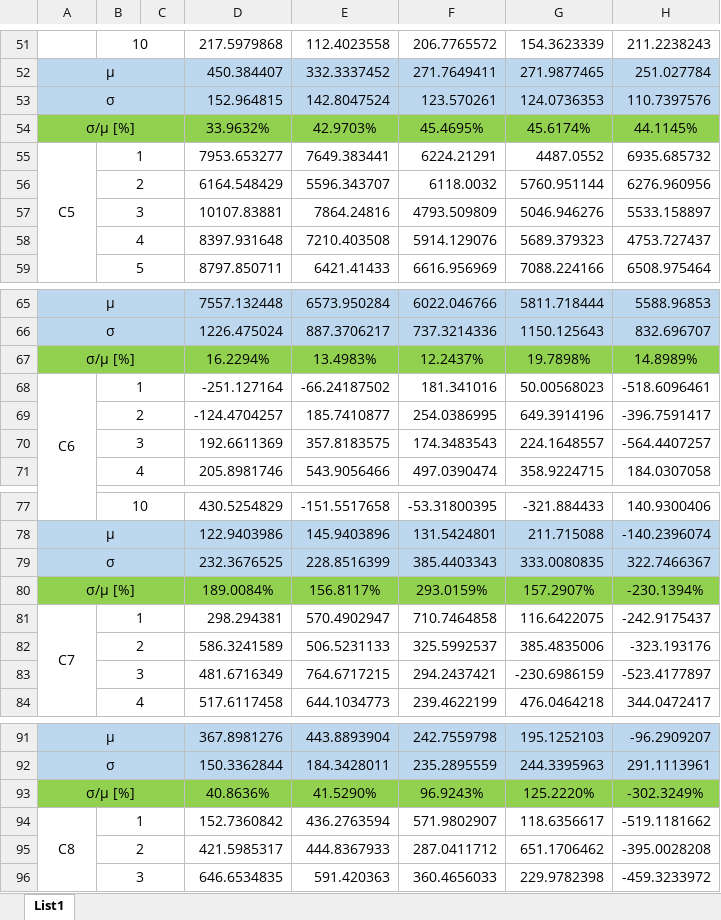
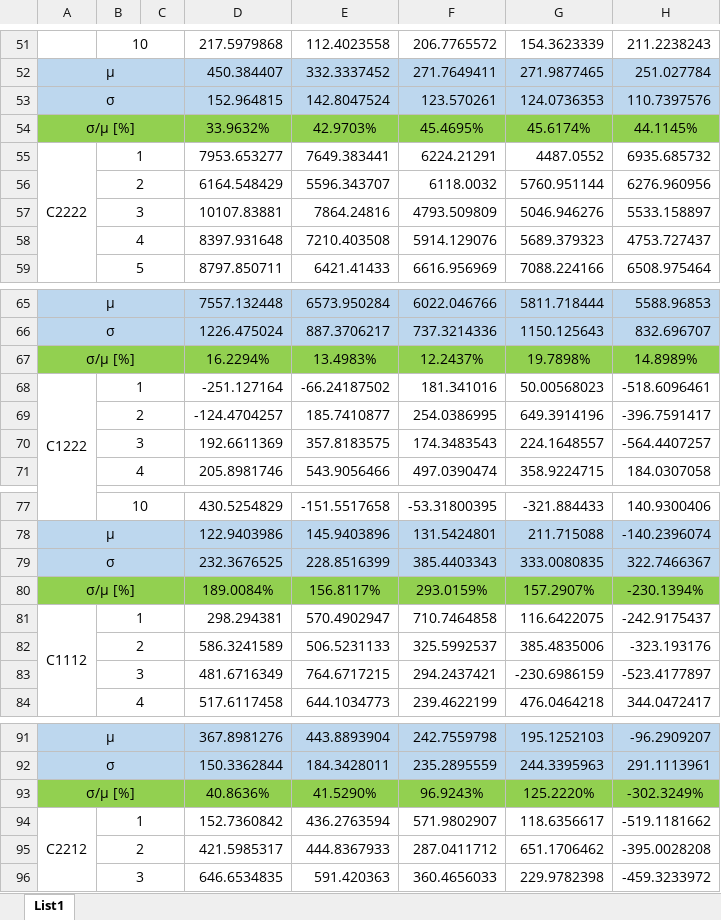
Before and after one commit to RonaldSiddall/Homogenization-Rock-Mechanics-Thesis, an Excel workbook: Results_and_analysis/Dependence_tensor_on_geometry_analysis/results_analysis_complete_geometry.xlsx, sheet List1, drawn as a sheet; only a part is shown, gaps mark what is left out; values as stored, in another font and other column widths than the file's, no borders; charts and pictures and conditional formats not drawn; the diff covers the shown part only; the diff names each change by its address in the sheet, - before the commit and + after, or states it on an @@ line.

```diff
--- a/Results_and_analysis/Dependence_tensor_on_geometry_analysis/results_analysis_complete_geometry.xlsx (sheet List1)
+++ b/Results_and_analysis/Dependence_tensor_on_geometry_analysis/results_analysis_complete_geometry.xlsx (sheet List1)
-A55: C5
+A55: C2222
-A68: C6
+A68: C1222
-A81: C7
+A81: C1112
-A94: C8
+A94: C2212
```
Also changed, not shown: 5 edited cells and cell formats elsewhere in this sheet, charts or pictures, Results_and_analysis/Dependence_tensor_on_cross_section/results_analysis_complete_cross_section.xlsx, Results_and_analysis/Dependence_tensor_on_fisher_kappa_analysis/results_analysis_complete_fisher_kappa.xlsx, 2 other files.
